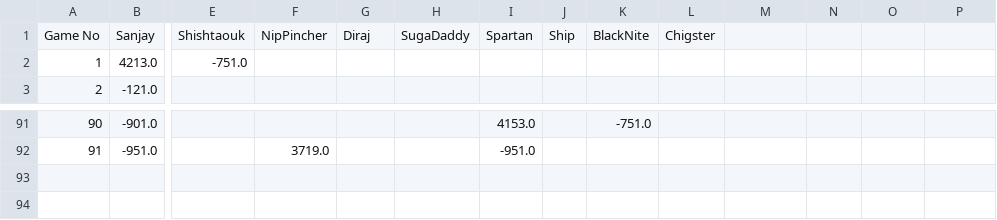
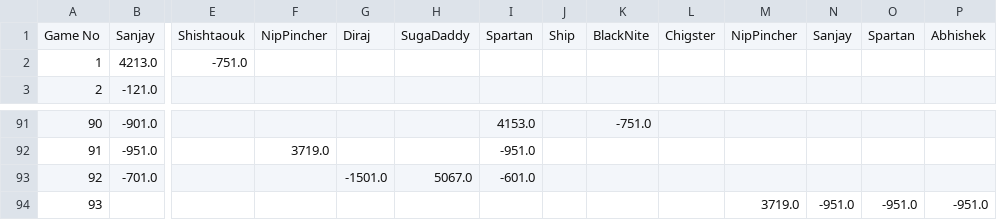
Before and after one commit to snjsomnath/Monopoly-2, a CSV file: data.csv, drawn as a sheet; only a part is shown, gaps mark what is left out; rows hold the shown columns only; the diff names each change by its address in the sheet, - before the commit and + after, or states it on an @@ line.

```diff
--- a/data.csv
+++ b/data.csv
-M1: (empty)
+M1: NipPincher
-N1: (empty)
+N1: Sanjay
-O1: (empty)
+O1: Spartan
-P1: (empty)
+P1: Abhishek
+row 93: 92 | -701.0 |  |  | -1501.0 | 5067.0 | -601.0
+row 94: 93 |  |  |  |  |  |  |  |  |  | 3719.0 | -951.0 | -951.0 | -951.0
```
Also changed, not shown: rank.csv, winLoss.csv, 22 other files.
